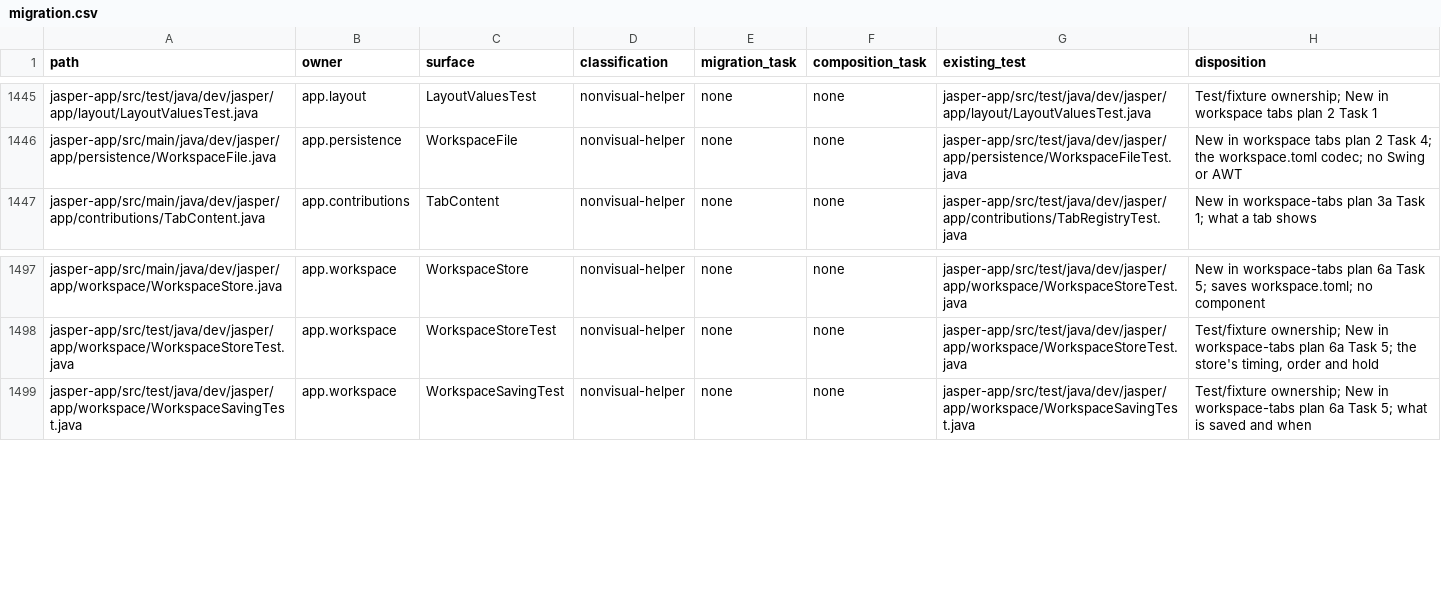
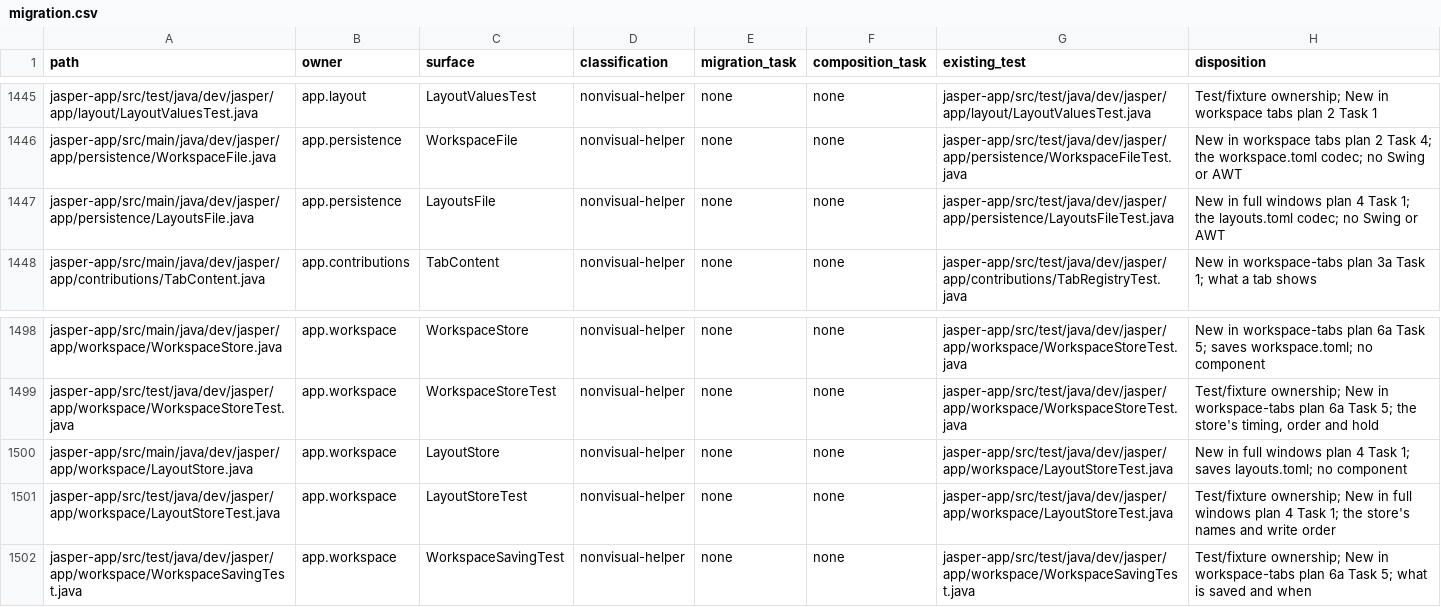
Before and after one commit to an0nn30/Jasper, a CSV file: docs/design/theme-engine/migration.csv, drawn as a sheet; only a part is shown, gaps mark what is left out; the diff names each change by its address in the sheet, - before the commit and + after, or states it on an @@ line.

```diff
--- a/docs/design/theme-engine/migration.csv
+++ b/docs/design/theme-engine/migration.csv
+row 1447: jasper-app/src/main/java/dev/jasper/app/persistence/LayoutsFile.java | app.persistence | LayoutsFile | nonvisual-helper | none | none | jasper-app/src/test/java/dev/jasper/app/persistence/LayoutsFileTest.java | New in full windows plan 4 Task 1; the layouts.toml codec; no Swing or AWT
+row 1500: jasper-app/src/main/java/dev/jasper/app/workspace/LayoutStore.java | app.workspace | LayoutStore | nonvisual-helper | none | none | jasper-app/src/test/java/dev/jasper/app/workspace/LayoutStoreTest.java | New in full windows plan 4 Task 1; saves layouts.toml; no component
+row 1501: jasper-app/src/test/java/dev/jasper/app/workspace/LayoutStoreTest.java | app.workspace | LayoutStoreTest | nonvisual-helper | none | none | jasper-app/src/test/java/dev/jasper/app/workspace/LayoutStoreTest.java | Test/fixture ownership; New in full windows plan 4 Task 1; the store's names and write order
```
Also changed, not shown: 7 other files.
